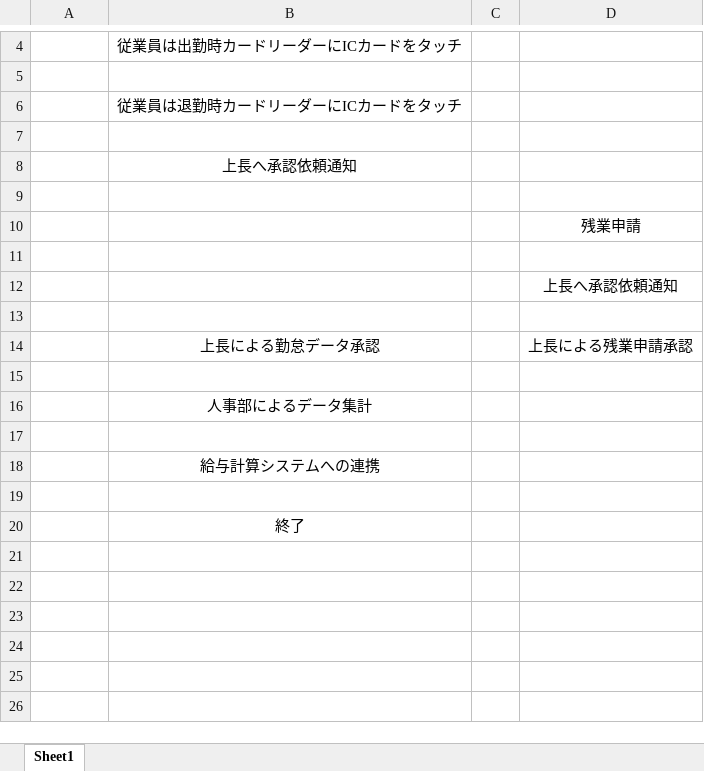
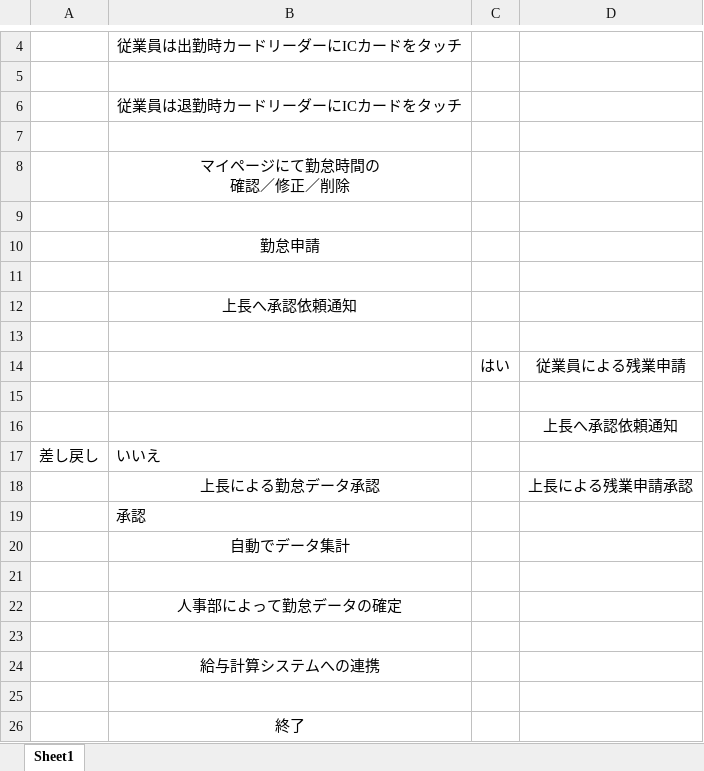
Before and after one commit to f-otsuka-eng/workspace, an Excel workbook: 14_extratask/01_Attendance/業務フロー（改善後）.xlsx, sheet Sheet1, drawn as a sheet; only a part is shown, gaps mark what is left out; values as stored, in another font and other column widths than the file's, no borders; charts and pictures not drawn; removed rows and columns are numbered as before the commit, all else as after; ↵ is a line break in a cell; the diff names each change by its address in the sheet, - before the commit and + after, or states it on an @@ line.

```diff
--- a/14_extratask/01_Attendance/業務フロー（改善後）.xlsx (sheet Sheet1)
+++ b/14_extratask/01_Attendance/業務フロー（改善後）.xlsx (sheet Sheet1)
+row 8:  | マイページにて勤怠時間の ↵ 確認／修正／削除
+row 9: (empty)
+row 10:  | 勤怠申請
+row 11: (empty)
-row 10:  |  |  | 残業申請
+row 14:  |  | はい | 従業員による残業申請
+row 17: 差し戻し | いいえ
@@ row 14 moved to row 18: 上長による勤怠データ承認 @@
+row 19:  | 承認
+row 20:  | 自動でデータ集計
-row 15: (empty)
-B22: 人事部によるデータ集計
+B22: 人事部によって勤怠データの確定
```
Also changed, not shown: charts or pictures, 1 other file.
